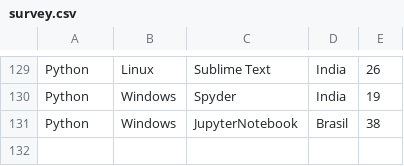
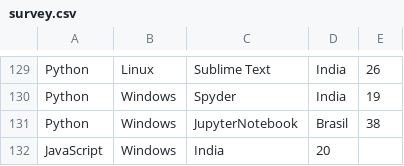
Before and after one commit to joelibaceta/hacktoberfest-training-2019, a CSV file: survey.csv, drawn as a sheet; only a part is shown, gaps mark what is left out.

Commit message:
Updated

```diff
--- a/survey.csv
+++ b/survey.csv
@@ -131 +131,2 @@ Python,Windows,Spyder,India,19
 Python,Windows,JupyterNotebook,Brasil,38
+JavaScript, Windows, India, 20
```
